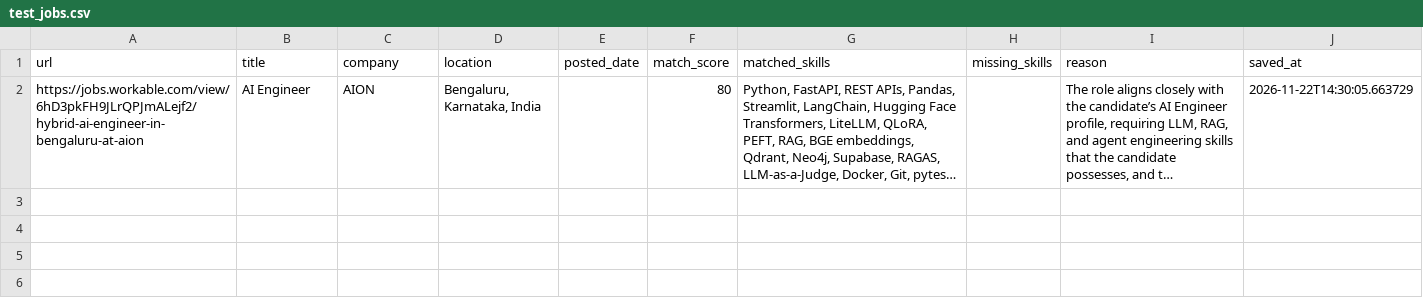
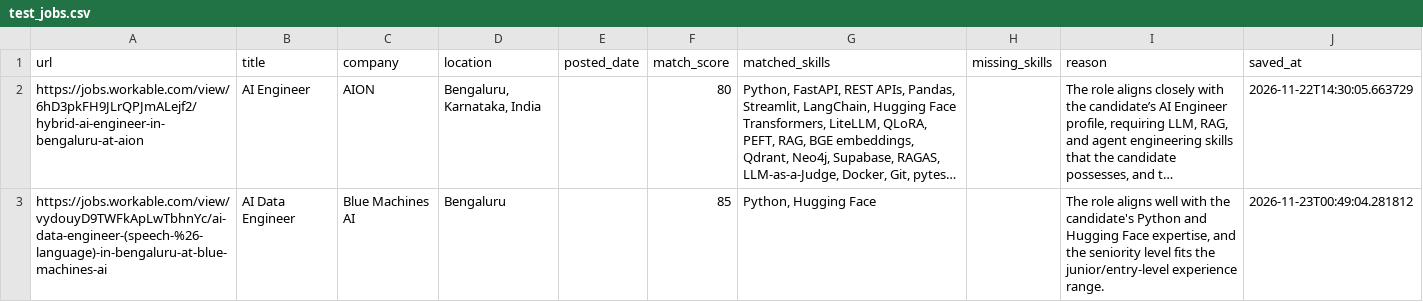
Before and after one commit to kavyakapoor200/jobSearchagent, a CSV file: test_jobs.csv, drawn as a sheet; long unchanged cells end in …; the diff names each change by its address in the sheet, - before the commit and + after, or states it on an @@ line.

```diff
--- a/test_jobs.csv
+++ b/test_jobs.csv
+row 3: https://jobs.workable.com/view/vydouyD9TWFkApLwTbhnYc/ai-data-engineer-(speech-%26-language)-in-bengaluru-at-blue-machines-ai | AI Data Engineer | Blue Machines AI | Bengaluru |  | 85 | Python, Hugging Face |  | The role aligns well with the candidate's Python and Hugging Face expertise, and the seniority level fits the junior/entry-level experience range. | 2026-11-23T00:49:04.281812
```
Also changed, not shown: 20 other files.
